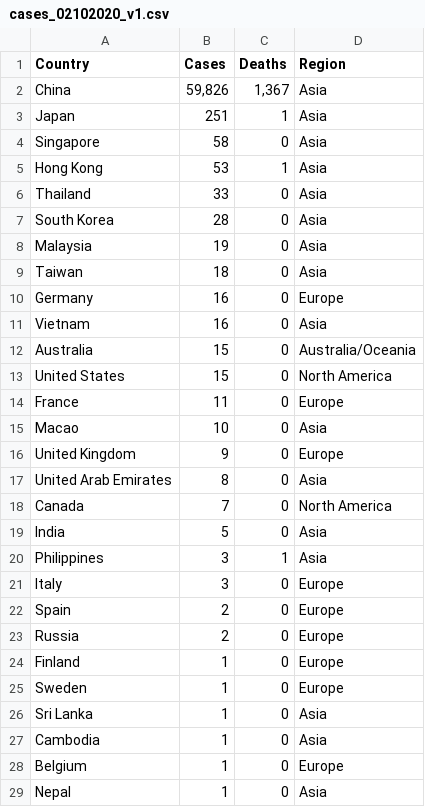
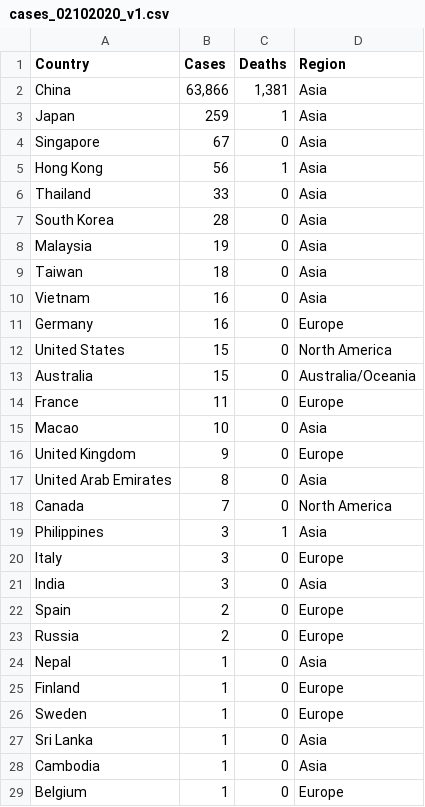
Before and after one commit to loankimrobinson/coronavirus, a CSV file: cases_02102020_v1.csv, drawn as a sheet.

```diff
--- a/cases_02102020_v1.csv
+++ b/cases_02102020_v1.csv
@@ -1,6 +1,6 @@
 Country,Cases,Deaths,Region
-China,"59,826","1,367",Asia
-Japan,251,1,Asia
-Singapore,58,0,Asia
-Hong Kong,53,1,Asia
+China,"63,866","1,381",Asia
+Japan,259,1,Asia
+Singapore,67,0,Asia
+Hong Kong,56,1,Asia
 Thailand,33,0,Asia
@@ -9,6 +9,6 @@ Malaysia,19,0,Asia
 Taiwan,18,0,Asia
+Vietnam,16,0,Asia
 Germany,16,0,Europe
-Vietnam,16,0,Asia
+United States,15,0,North America
 Australia,15,0,Australia/Oceania
-United States,15,0,North America
 France,11,0,Europe
@@ -18,7 +18,8 @@ United Arab Emirates,8,0,Asia
 Canada,7,0,North America
-India,5,0,Asia
 Philippines,3,1,Asia
 Italy,3,0,Europe
+India,3,0,Asia
 Spain,2,0,Europe
 Russia,2,0,Europe
+Nepal,1,0,Asia
 Finland,1,0,Europe
@@ -28,2 +29 @@ Cambodia,1,0,Asia
 Belgium,1,0,Europe
-Nepal,1,0,Asia
```
Also changed, not shown: cases_daily_02102020.csv, cases_daily_total_02102020.csv, 3 other files.
